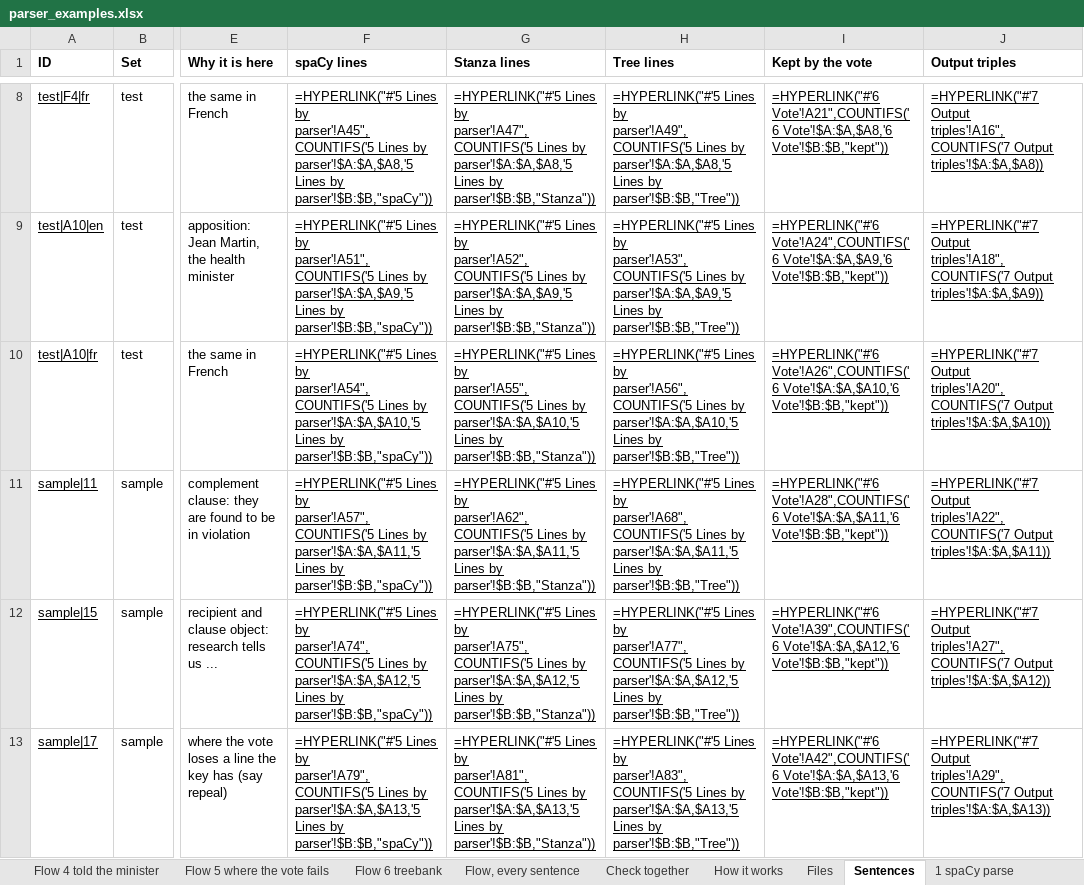
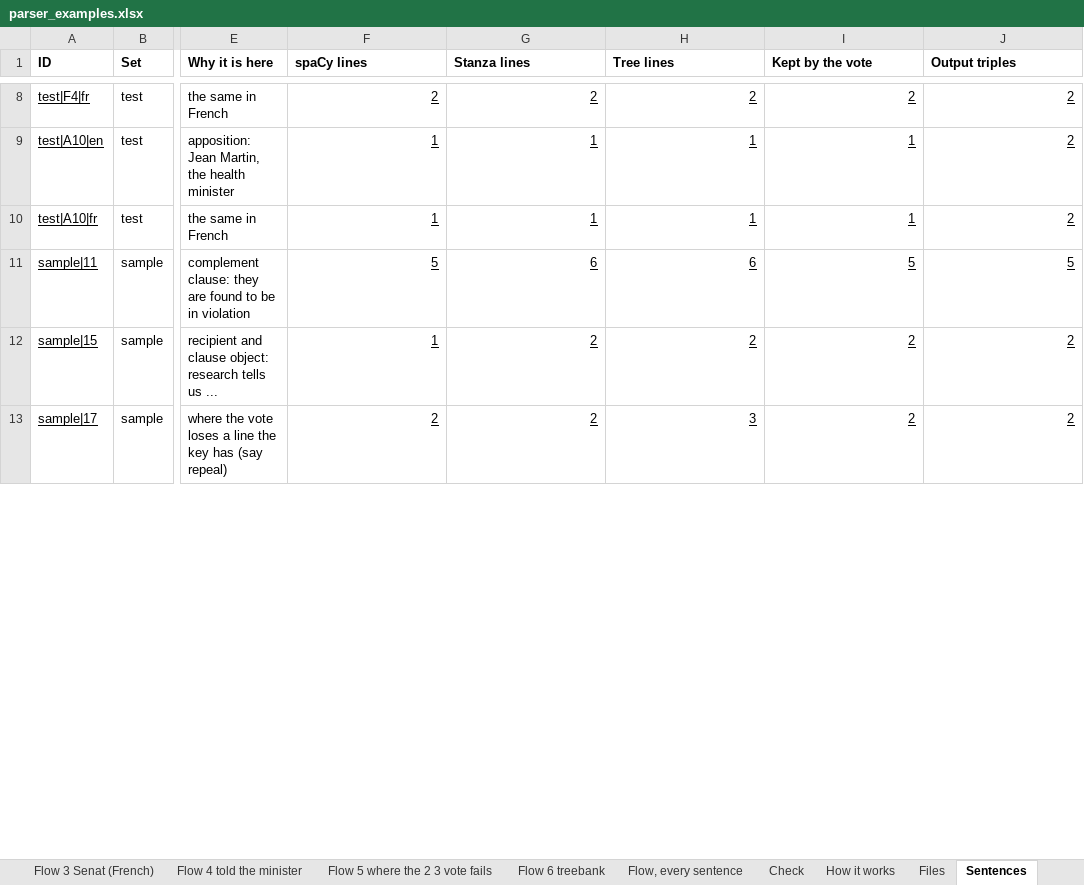
Before and after one commit to capriceculkin/legislative-health-factuality, an Excel workbook: docs/parser_examples.xlsx, sheet Sentences, drawn as a sheet; only a part is shown, gaps mark what is left out; values as stored, in another font and other column widths than the file's, no borders; formulas without a stored value are shown as written; the diff covers the shown part only; the diff names each change by its address in the sheet, - before the commit and + after, or states it on an @@ line.

```diff
--- a/docs/parser_examples.xlsx (sheet Sentences)
+++ b/docs/parser_examples.xlsx (sheet Sentences)
-sheet tab: Flow 5 where the vote fails
+sheet tab: Flow 5 where the 2 3 vote fails
-sheet tab: Check together
+sheet tab: Check
-F8 (spaCy lines): =HYPERLINK("#'5 Lines by parser'!A45",COUNTIFS('5 Lines by parser'!$A:$A,$A8,'5 Lines by parser'!$B:$B,"spaCy"))
+F8 (spaCy lines): 2
-G8 (Stanza lines): =HYPERLINK("#'5 Lines by parser'!A47",COUNTIFS('5 Lines by parser'!$A:$A,$A8,'5 Lines by parser'!$B:$B,"Stanza"))
+G8 (Stanza lines): 2
-H8 (Tree lines): =HYPERLINK("#'5 Lines by parser'!A49",COUNTIFS('5 Lines by parser'!$A:$A,$A8,'5 Lines by parser'!$B:$B,"Tree"))
+H8 (Tree lines): 2
-I8 (Kept by the vote): =HYPERLINK("#'6 Vote'!A21",COUNTIFS('6 Vote'!$A:$A,$A8,'6 Vote'!$B:$B,"kept"))
+I8 (Kept by the vote): 2
-J8 (Output triples): =HYPERLINK("#'7 Output triples'!A16",COUNTIFS('7 Output triples'!$A:$A,$A8))
+J8 (Output triples): 2
-F9 (spaCy lines): =HYPERLINK("#'5 Lines by parser'!A51",COUNTIFS('5 Lines by parser'!$A:$A,$A9,'5 Lines by parser'!$B:$B,"spaCy"))
+F9 (spaCy lines): 1
-G9 (Stanza lines): =HYPERLINK("#'5 Lines by parser'!A52",COUNTIFS('5 Lines by parser'!$A:$A,$A9,'5 Lines by parser'!$B:$B,"Stanza"))
+G9 (Stanza lines): 1
-H9 (Tree lines): =HYPERLINK("#'5 Lines by parser'!A53",COUNTIFS('5 Lines by parser'!$A:$A,$A9,'5 Lines by parser'!$B:$B,"Tree"))
+H9 (Tree lines): 1
-I9 (Kept by the vote): =HYPERLINK("#'6 Vote'!A24",COUNTIFS('6 Vote'!$A:$A,$A9,'6 Vote'!$B:$B,"kept"))
+I9 (Kept by the vote): 1
-J9 (Output triples): =HYPERLINK("#'7 Output triples'!A18",COUNTIFS('7 Output triples'!$A:$A,$A9))
+J9 (Output triples): 2
-F10 (spaCy lines): =HYPERLINK("#'5 Lines by parser'!A54",COUNTIFS('5 Lines by parser'!$A:$A,$A10,'5 Lines by parser'!$B:$B,"spaCy"))
+F10 (spaCy lines): 1
-G10 (Stanza lines): =HYPERLINK("#'5 Lines by parser'!A55",COUNTIFS('5 Lines by parser'!$A:$A,$A10,'5 Lines by parser'!$B:$B,"Stanza"))
+G10 (Stanza lines): 1
-H10 (Tree lines): =HYPERLINK("#'5 Lines by parser'!A56",COUNTIFS('5 Lines by parser'!$A:$A,$A10,'5 Lines by parser'!$B:$B,"Tree"))
+H10 (Tree lines): 1
-I10 (Kept by the vote): =HYPERLINK("#'6 Vote'!A26",COUNTIFS('6 Vote'!$A:$A,$A10,'6 Vote'!$B:$B,"kept"))
+I10 (Kept by the vote): 1
-J10 (Output triples): =HYPERLINK("#'7 Output triples'!A20",COUNTIFS('7 Output triples'!$A:$A,$A10))
+J10 (Output triples): 2
-F11 (spaCy lines): =HYPERLINK("#'5 Lines by parser'!A57",COUNTIFS('5 Lines by parser'!$A:$A,$A11,'5 Lines by parser'!$B:$B,"spaCy"))
+F11 (spaCy lines): 5
-G11 (Stanza lines): =HYPERLINK("#'5 Lines by parser'!A62",COUNTIFS('5 Lines by parser'!$A:$A,$A11,'5 Lines by parser'!$B:$B,"Stanza"))
+G11 (Stanza lines): 6
-H11 (Tree lines): =HYPERLINK("#'5 Lines by parser'!A68",COUNTIFS('5 Lines by parser'!$A:$A,$A11,'5 Lines by parser'!$B:$B,"Tree"))
+H11 (Tree lines): 6
-I11 (Kept by the vote): =HYPERLINK("#'6 Vote'!A28",COUNTIFS('6 Vote'!$A:$A,$A11,'6 Vote'!$B:$B,"kept"))
+I11 (Kept by the vote): 5
-J11 (Output triples): =HYPERLINK("#'7 Output triples'!A22",COUNTIFS('7 Output triples'!$A:$A,$A11))
+J11 (Output triples): 5
-F12 (spaCy lines): =HYPERLINK("#'5 Lines by parser'!A74",COUNTIFS('5 Lines by parser'!$A:$A,$A12,'5 Lines by parser'!$B:$B,"spaCy"))
+F12 (spaCy lines): 1
-G12 (Stanza lines): =HYPERLINK("#'5 Lines by parser'!A75",COUNTIFS('5 Lines by parser'!$A:$A,$A12,'5 Lines by parser'!$B:$B,"Stanza"))
+G12 (Stanza lines): 2
-H12 (Tree lines): =HYPERLINK("#'5 Lines by parser'!A77",COUNTIFS('5 Lines by parser'!$A:$A,$A12,'5 Lines by parser'!$B:$B,"Tree"))
+H12 (Tree lines): 2
-I12 (Kept by the vote): =HYPERLINK("#'6 Vote'!A39",COUNTIFS('6 Vote'!$A:$A,$A12,'6 Vote'!$B:$B,"kept"))
+I12 (Kept by the vote): 2
-J12 (Output triples): =HYPERLINK("#'7 Output triples'!A27",COUNTIFS('7 Output triples'!$A:$A,$A12))
+J12 (Output triples): 2
-F13 (spaCy lines): =HYPERLINK("#'5 Lines by parser'!A79",COUNTIFS('5 Lines by parser'!$A:$A,$A13,'5 Lines by parser'!$B:$B,"spaCy"))
+F13 (spaCy lines): 2
-G13 (Stanza lines): =HYPERLINK("#'5 Lines by parser'!A81",COUNTIFS('5 Lines by parser'!$A:$A,$A13,'5 Lines by parser'!$B:$B,"Stanza"))
+G13 (Stanza lines): 2
-H13 (Tree lines): =HYPERLINK("#'5 Lines by parser'!A83",COUNTIFS('5 Lines by parser'!$A:$A,$A13,'5 Lines by parser'!$B:$B,"Tree"))
+H13 (Tree lines): 3
-I13 (Kept by the vote): =HYPERLINK("#'6 Vote'!A42",COUNTIFS('6 Vote'!$A:$A,$A13,'6 Vote'!$B:$B,"kept"))
+I13 (Kept by the vote): 2
-J13 (Output triples): =HYPERLINK("#'7 Output triples'!A29",COUNTIFS('7 Output triples'!$A:$A,$A13))
+J13 (Output triples): 2
```
Also changed, not shown: 120 edited cells elsewhere in this sheet, sheet Check, sheet Read me, sheet Flow 1 hardware store, sheet Start here.
